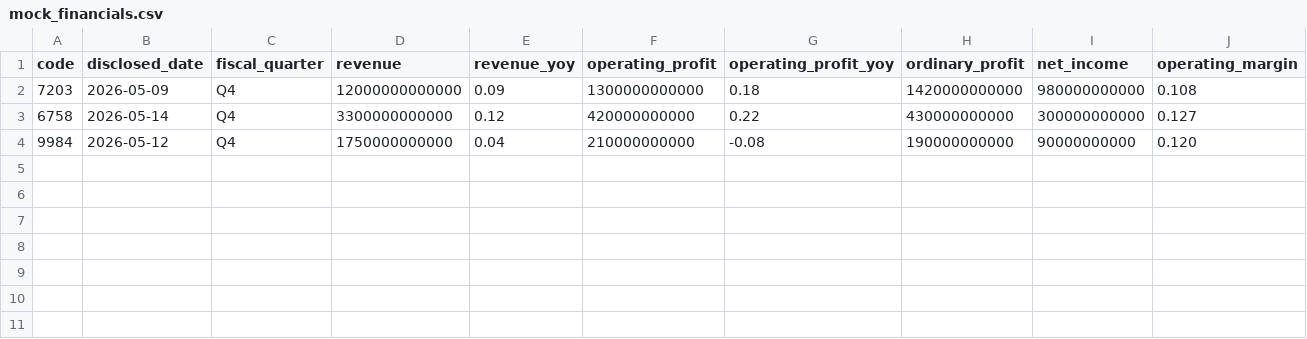
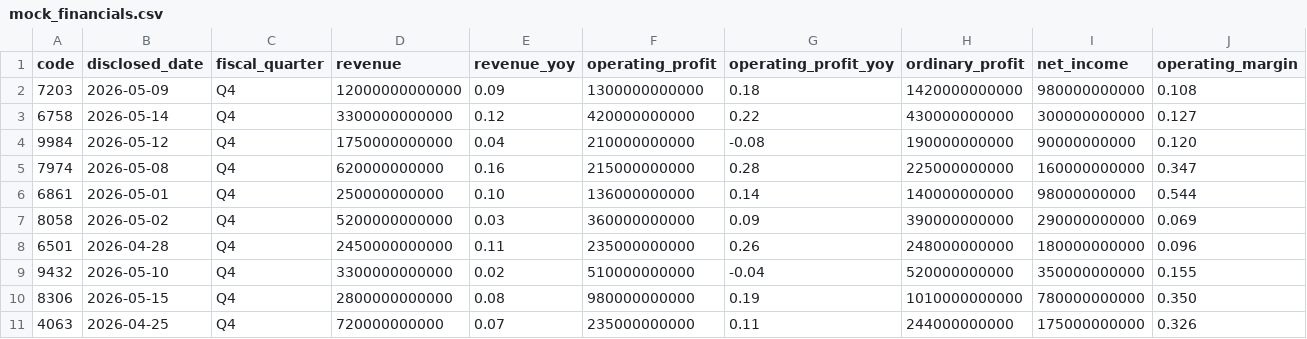
Before and after one commit to MamoruKomo/earnings_cross_bot, a CSV file: data/mock_financials.csv, drawn as a sheet; only a part is shown; rows hold the shown columns only; the diff names each change by its address in the sheet, - before the commit and + after, or states it on an @@ line.

```diff
--- a/data/mock_financials.csv
+++ b/data/mock_financials.csv
+row 5: 7974 | 2026-05-08 | Q4 | 620000000000 | 0.16 | 215000000000 | 0.28 | 225000000000 | 160000000000 | 0.347
+row 6: 6861 | 2026-05-01 | Q4 | 250000000000 | 0.10 | 136000000000 | 0.14 | 140000000000 | 98000000000 | 0.544
+row 7: 8058 | 2026-05-02 | Q4 | 5200000000000 | 0.03 | 360000000000 | 0.09 | 390000000000 | 290000000000 | 0.069
+row 8: 6501 | 2026-04-28 | Q4 | 2450000000000 | 0.11 | 235000000000 | 0.26 | 248000000000 | 180000000000 | 0.096
+row 9: 9432 | 2026-05-10 | Q4 | 3300000000000 | 0.02 | 510000000000 | -0.04 | 520000000000 | 350000000000 | 0.155
+row 10: 8306 | 2026-05-15 | Q4 | 2800000000000 | 0.08 | 980000000000 | 0.19 | 1010000000000 | 780000000000 | 0.350
+row 11: 4063 | 2026-04-25 | Q4 | 720000000000 | 0.07 | 235000000000 | 0.11 | 244000000000 | 175000000000 | 0.326
```
Also changed, not shown: data/earnings_calendar_manual.csv, data/mock_earnings_reactions.csv, 4 other files.
